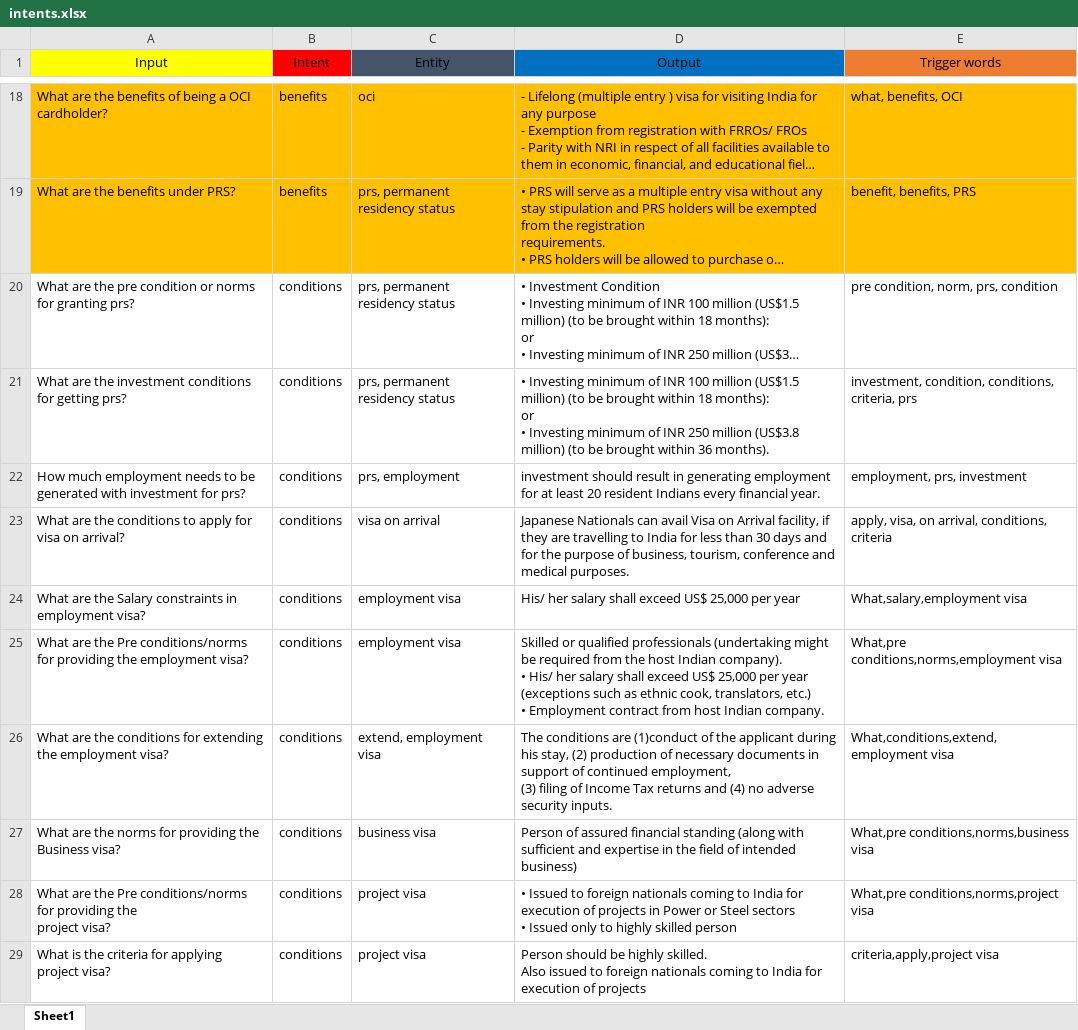
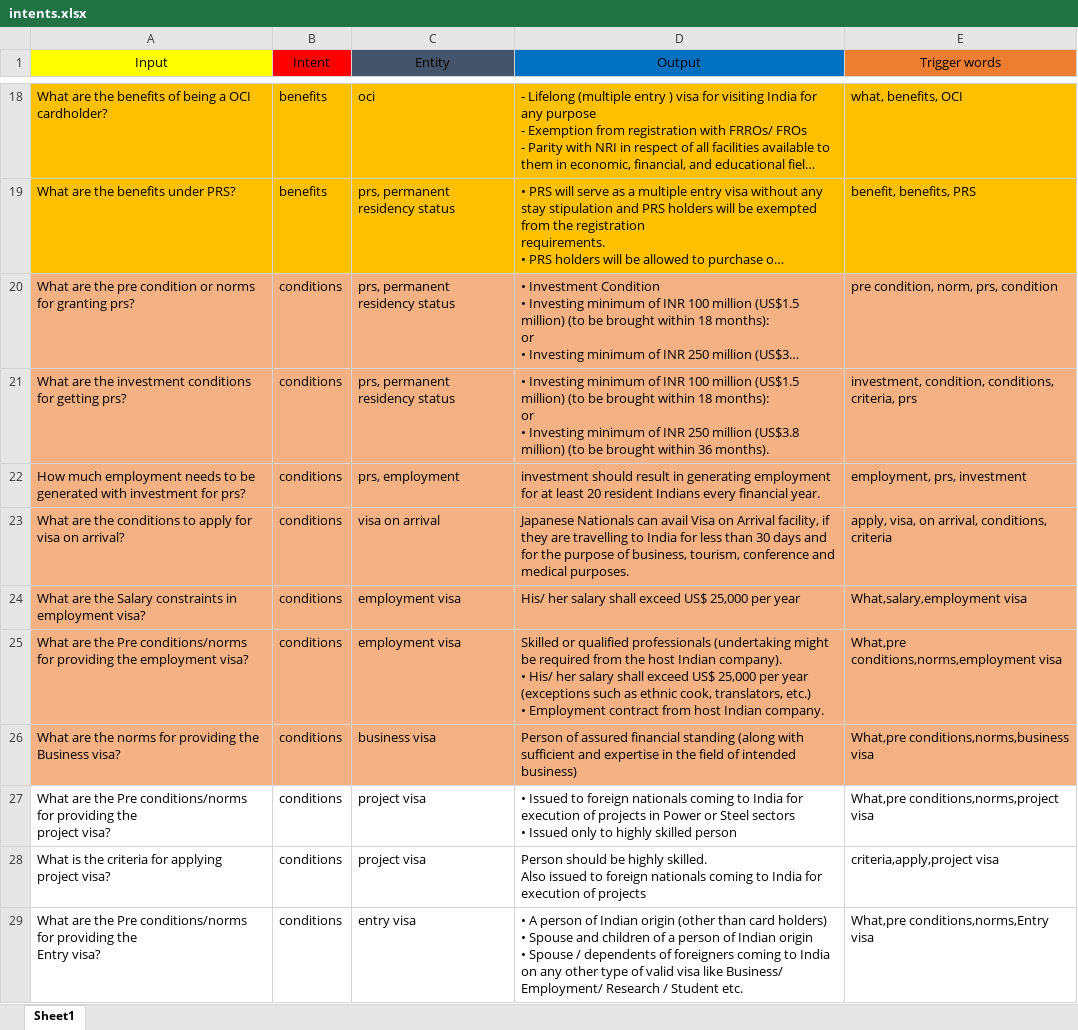
Before and after one commit to sahutkarsh/faq-chat-bot, an Excel workbook: intents.xlsx, sheet Sheet1, drawn as a sheet; only a part is shown, gaps mark what is left out; the shorter side is filled out with more unchanged rows; long unchanged cells end in …; values as stored, in another font and other column widths than the file's, no borders; removed rows and columns are numbered as before the commit, all else as after; ↵ is a line break in a cell; the diff covers the shown part only; the diff names each change by its address in the sheet, - before the commit and + after, or states it on an @@ line.

Commit message:
conditions intent partially added

```diff
--- a/intents.xlsx (sheet Sheet1)
+++ b/intents.xlsx (sheet Sheet1)
-A20:E25 fill: none
+A20:E25 fill: #F4B183
-row 26: What are the conditions for extending the employment visa? | conditions | extend, employment visa | The conditions are (1)conduct of the applicant during his stay, (2) production of necessary documents in support of continued employment, ↵ (3) filing of Income Tax returns and (4) no adverse security inputs. | What,conditions,extend,employment visa
-A26:E26 fill: none
+A26:E26 fill: #F4B183
```
Also changed, not shown: 4 added rows, 3 removed rows and 1 moved row elsewhere in this sheet, 6 other files.
